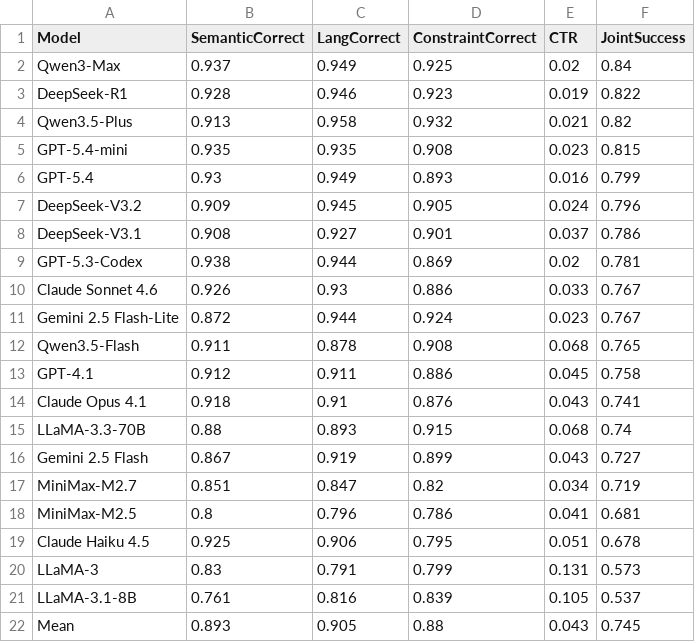
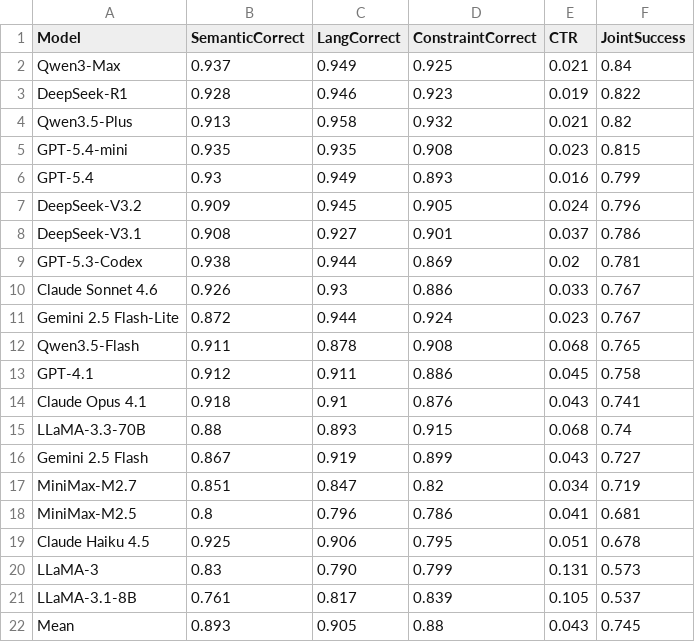
Before and after one commit to Qishi7/MTM_Bench, a CSV file: results/table1_main_results.csv, drawn as a sheet.

Commit message:
Align summary table display values with camera-ready manuscript

```diff
--- a/results/table1_main_results.csv
+++ b/results/table1_main_results.csv
@@ -1,3 +1,3 @@
 Model,SemanticCorrect,LangCorrect,ConstraintCorrect,CTR,JointSuccess
-Qwen3-Max,0.937,0.949,0.925,0.02,0.84
+Qwen3-Max,0.937,0.949,0.925,0.021,0.84
 DeepSeek-R1,0.928,0.946,0.923,0.019,0.822
@@ -19,4 +19,4 @@ MiniMax-M2.5,0.8,0.796,0.786,0.041,0.681
 Claude Haiku 4.5,0.925,0.906,0.795,0.051,0.678
-LLaMA-3,0.83,0.791,0.799,0.131,0.573
-LLaMA-3.1-8B,0.761,0.816,0.839,0.105,0.537
+LLaMA-3,0.83,0.790,0.799,0.131,0.573
+LLaMA-3.1-8B,0.761,0.817,0.839,0.105,0.537
 Mean,0.893,0.905,0.88,0.043,0.745
```
Also changed, not shown: results/table4_model_family_tokens.csv, 1 other file.
